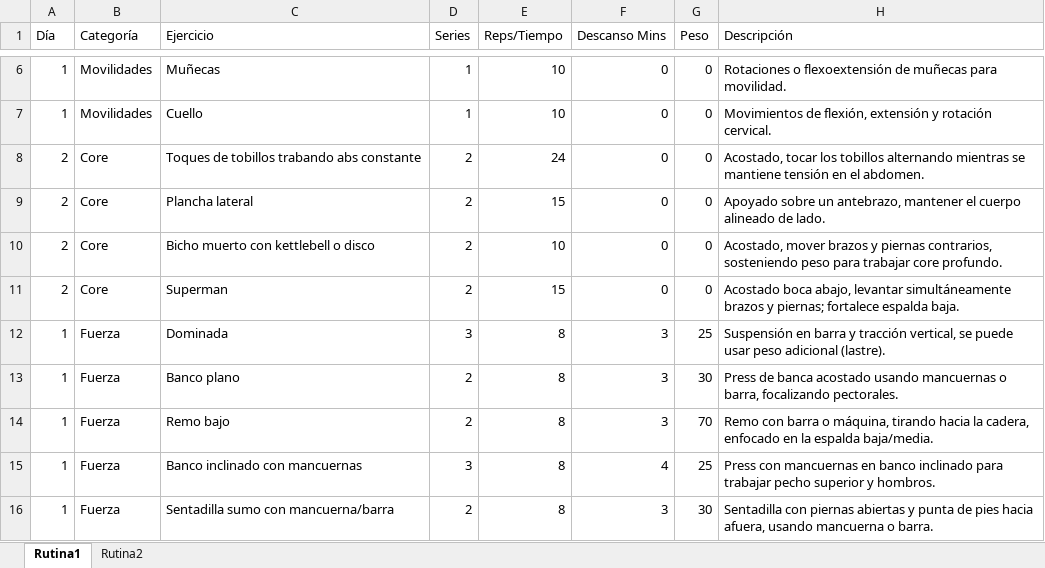
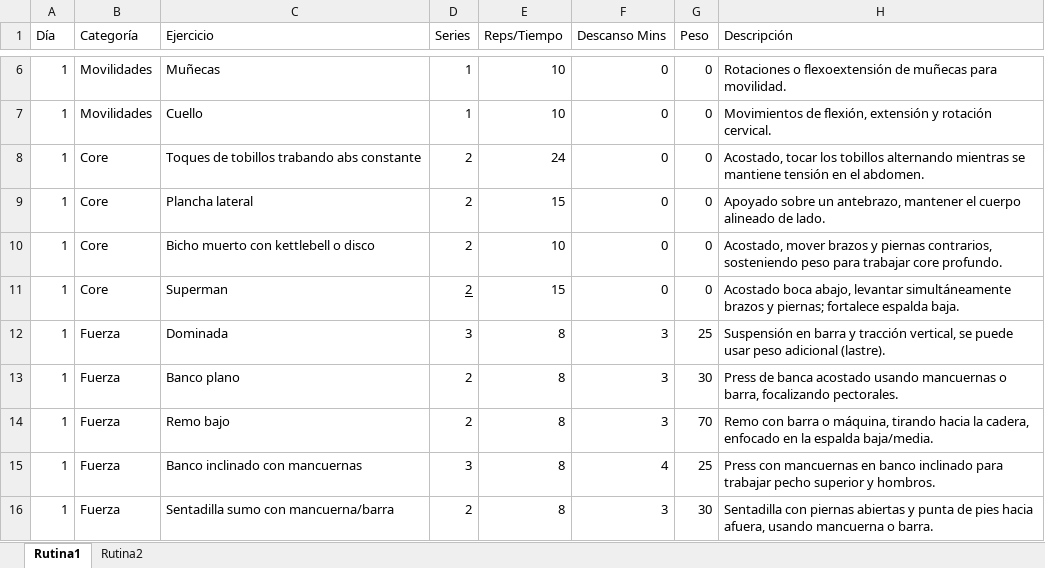
Before and after one commit to MartinChidiak/gym-tracker, an Excel workbook: data/routines.xlsx, sheet Rutina1, drawn as a sheet; only a part is shown, gaps mark what is left out; values as stored, in another font and other column widths than the file's, no borders; table styles not drawn; the diff names each change by its address in the sheet, - before the commit and + after, or states it on an @@ line.

```diff
--- a/data/routines.xlsx (sheet Rutina1)
+++ b/data/routines.xlsx (sheet Rutina1)
-A8:A11 (Día): 2
+A8:A11 (Día): 1
-D11 underline: off
+D11 underline: on
```
Also changed, not shown: 1 other file.
